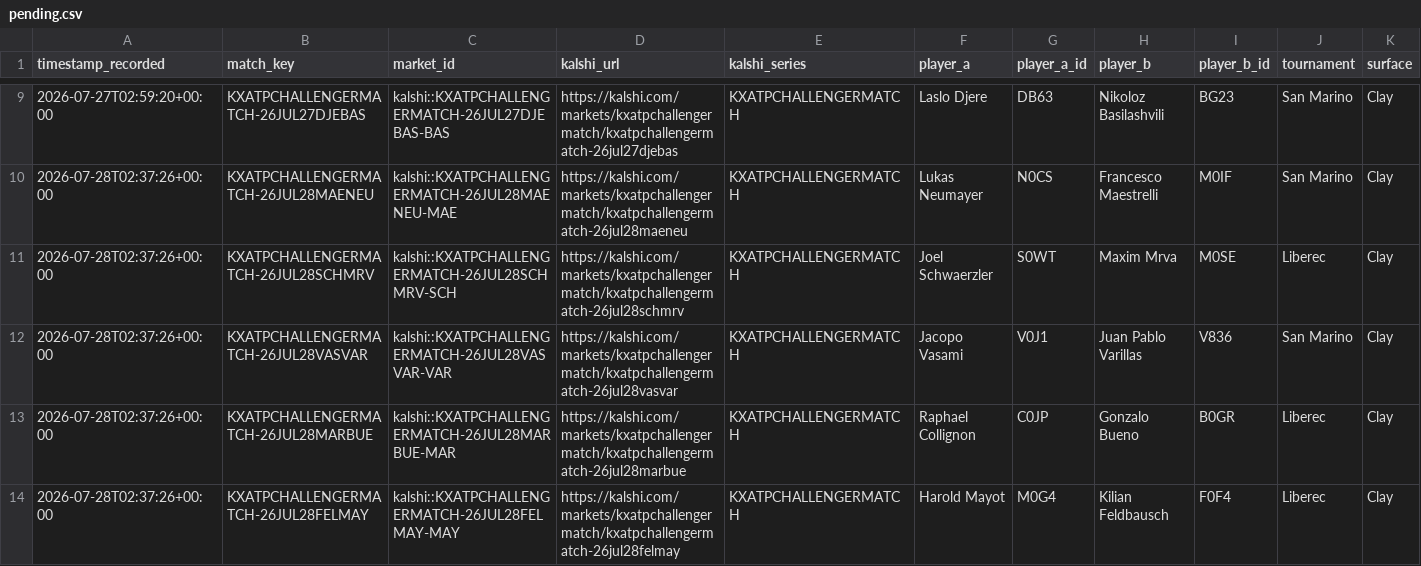
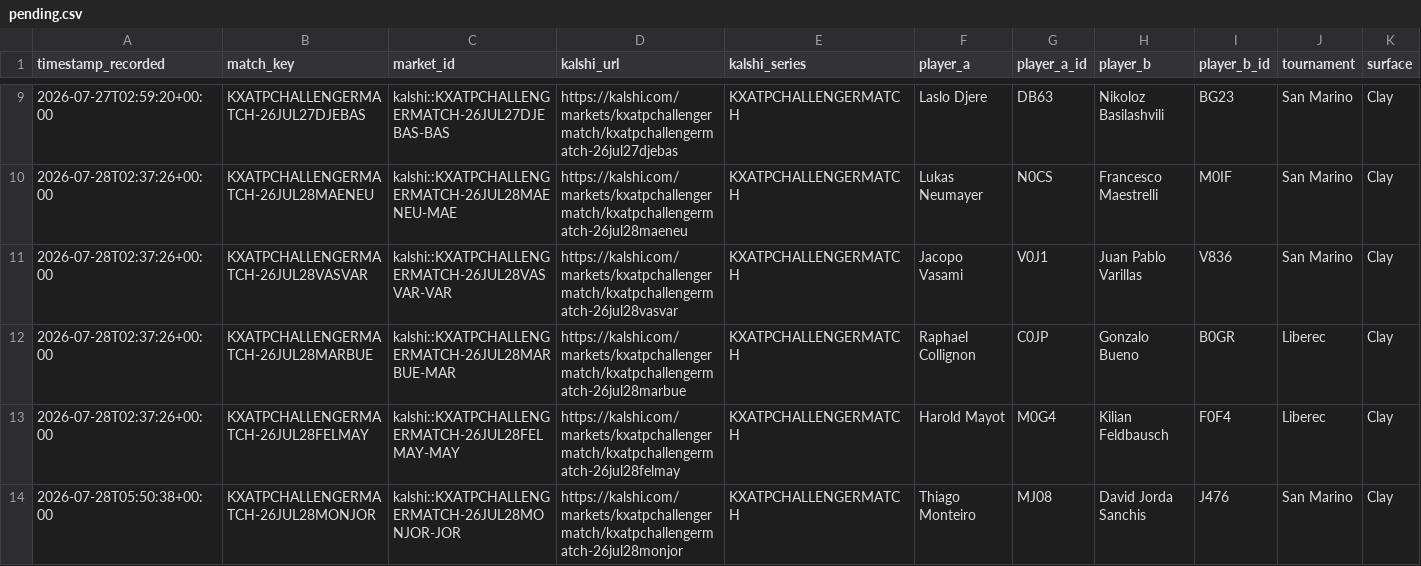
Before and after one commit to TKM6403/tennis-prediction-market, a CSV file: data/paper_trades/pending.csv, drawn as a sheet; only a part is shown, gaps mark what is left out; the shorter side is filled out with more unchanged rows; removed rows and columns are numbered as before the commit, all else as after; rows hold the shown columns only; the diff covers the shown part only; the diff names each change by its address in the sheet, - before the commit and + after, or states it on an @@ line.

```diff
--- a/data/paper_trades/pending.csv
+++ b/data/paper_trades/pending.csv
-row 11: 2026-07-28T02:37:26+00:00 | KXATPCHALLENGERMATCH-26JUL28SCHMRV | kalshi::KXATPCHALLENGERMATCH-26JUL28SCHMRV-SCH | https://kalshi.com/markets/kxatpchallengermatch/kxatpchallengermatch-26jul28schmrv | KXATPCHALLENGERMATCH | Joel Schwaerzler | S0WT | Maxim Mrva | M0SE | Liberec | Clay
```
Also changed, not shown: 1 added row and 4 removed rows elsewhere in this file, data/paper_trades/settled.csv, 4 other files.
